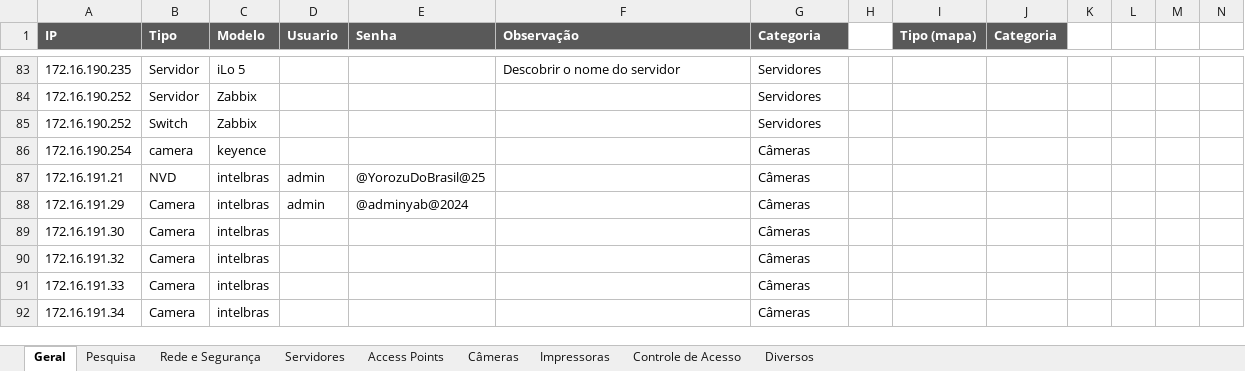
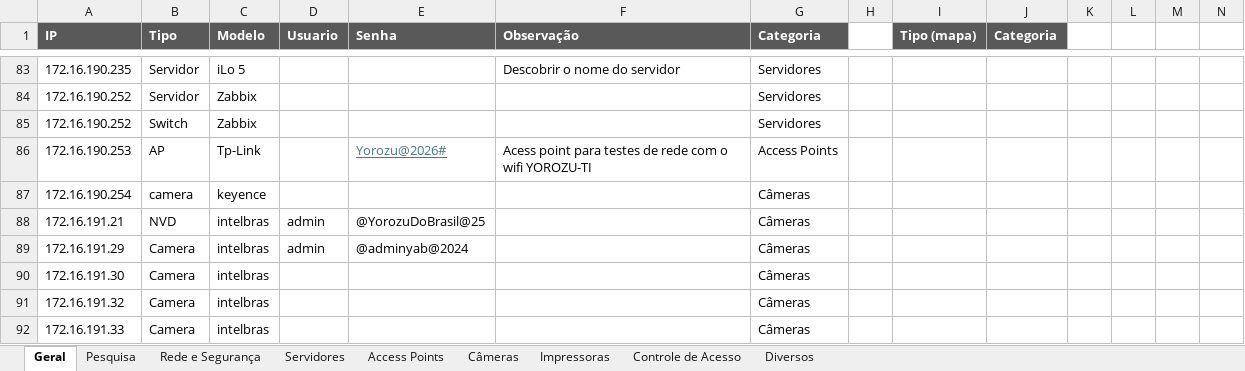
Before and after one commit to IT-YorozuBR/pingador, an Excel workbook: Inventario IP.xlsx, sheet Geral, drawn as a sheet; only a part is shown, gaps mark what is left out; the shorter side is filled out with more unchanged rows; values as stored, in another font and other column widths than the file's, no borders; conditional formats not drawn; rows hold the shown columns only; the diff names each change by its address in the sheet, - before the commit and + after, or states it on an @@ line.

```diff
--- a/Inventario IP.xlsx (sheet Geral)
+++ b/Inventario IP.xlsx (sheet Geral)
+row 86: 172.16.190.253 | AP | Tp-Link |  | Yorozu@2026# | Acess point para testes de rede com o wifi YOROZU-TI | Access Points
```
Also changed, not shown: sheet Access Points, formulas that keep their value, 5 other files.
